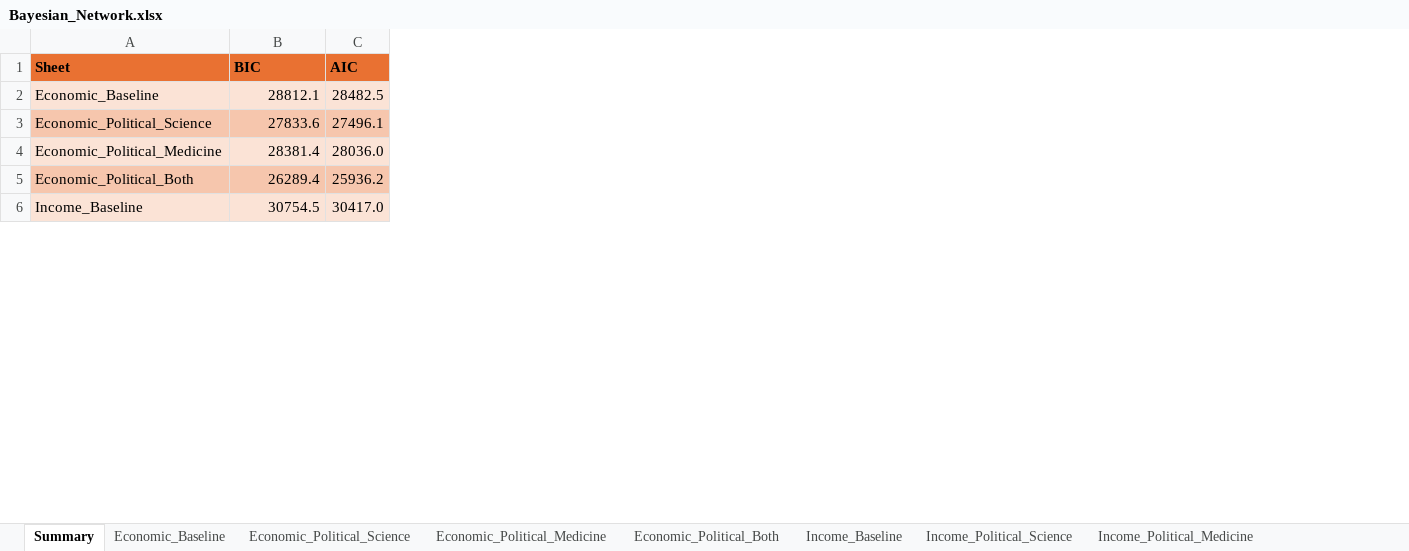
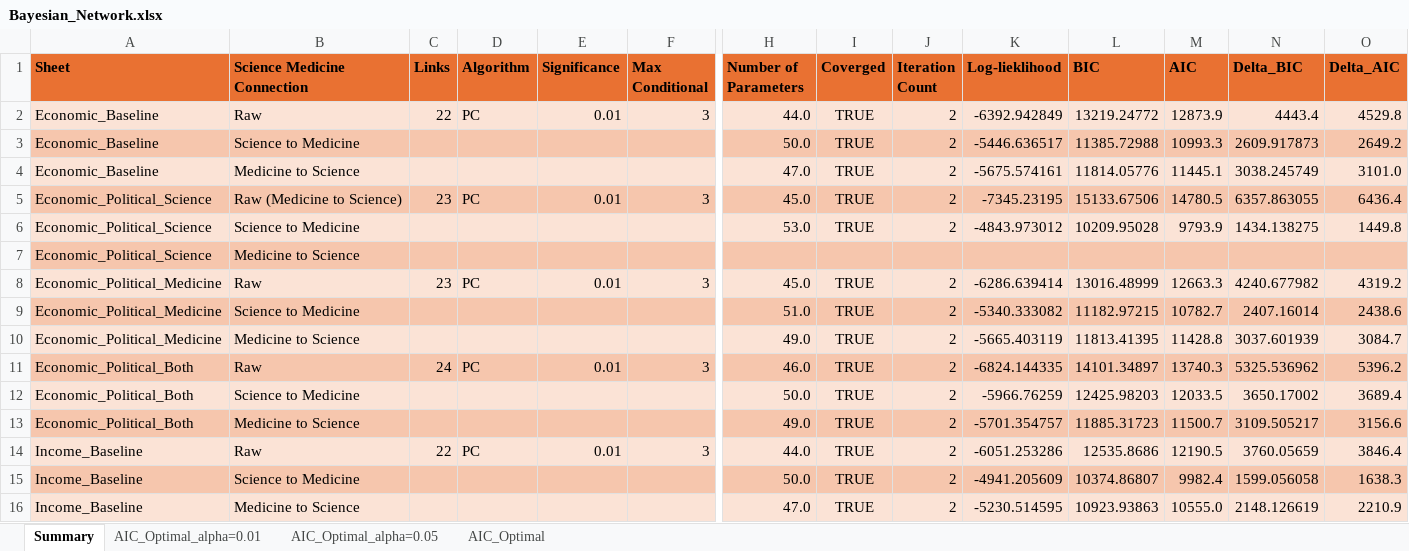
Before and after one commit to WellsRC/US_Childhood_Vaccination, an Excel workbook: Bayesian_Network.xlsx, sheet Summary, drawn as a sheet; only a part is shown, gaps mark what is left out; values as stored, in another font and other column widths than the file's, no borders; addresses are those after the commit; rows hold the shown columns only; the diff covers the shown part only; the diff names each change by its address in the sheet, - before the commit and + after, or states it on an @@ line.

```diff
--- a/Bayesian_Network.xlsx (sheet Summary)
+++ b/Bayesian_Network.xlsx (sheet Summary)
-sheet tab: Economic_Baseline
-sheet tab: Economic_Political_Science
-sheet tab: Economic_Political_Medicine
-sheet tab: Economic_Political_Both
-sheet tab: Income_Baseline
-sheet tab: Income_Political_Science
-sheet tab: Income_Political_Medicine
+column B (Science Medicine Connection), row 2: Raw; row 5: Raw (Medicine to Science); row 8: Raw; row 11: Raw; row 14: Raw
+column C (Links), row 2: 22; row 5: 23; row 8: 23; row 11: 24; row 14: 22
+column D (Algorithm), row 2: PC; row 5: PC; row 8: PC; row 11: PC; row 14: PC
+column E (Significance), row 2: 0.01; row 5: 0.01; row 8: 0.01; row 11: 0.01; row 14: 0.01
+column F (Max Conditional), row 2: 3; row 5: 3; row 8: 3; row 11: 3; row 14: 3
+column H (Number of Parameters), row 2: 44.0; row 5: 45.0; row 8: 45.0; row 11: 46.0; row 14: 44.0
+column I (Coverged), row 2: TRUE; row 5: TRUE; row 8: TRUE; row 11: TRUE; row 14: TRUE
+column J (Iteration Count), row 2: 2; row 5: 2; row 8: 2; row 11: 2; row 14: 2
+column K (Log-lieklihood), row 2: -6392.942849; row 5: -7345.23195; row 8: -6286.639414; row 11: -6824.144335; row 14: -6051.253286
+column N (Delta_BIC), row 2: 4443.4; row 5: 6357.863055; row 8: 4240.677982; row 11: 5325.536962; row 14: 3760.05659
+column O (Delta_AIC), row 2: 4529.8; row 5: 6436.4; row 8: 4319.2; row 11: 5396.2; row 14: 3846.4
-L2 (BIC): 28812.1
+L2 (BIC): 13219.24772
-M2 (AIC): 28482.5
+M2 (AIC): 12873.9
+row 3: Economic_Baseline | Science to Medicine |  |  |  |  | 50.0 | TRUE | 2 | -5446.636517 | 11385.72988 | 10993.3 | 2609.917873 | 2649.2
+row 4: Economic_Baseline | Medicine to Science |  |  |  |  | 47.0 | TRUE | 2 | -5675.574161 | 11814.05776 | 11445.1 | 3038.245749 | 3101.0
-L5 (BIC): 27833.6
+L5 (BIC): 15133.67506
-M5 (AIC): 27496.1
+M5 (AIC): 14780.5
+row 6: Economic_Political_Science | Science to Medicine |  |  |  |  | 53.0 | TRUE | 2 | -4843.973012 | 10209.95028 | 9793.9 | 1434.138275 | 1449.8
+row 7: Economic_Political_Science | Medicine to Science
-L8 (BIC): 28381.4
+L8 (BIC): 13016.48999
-M8 (AIC): 28036.0
+M8 (AIC): 12663.3
+row 9: Economic_Political_Medicine | Science to Medicine |  |  |  |  | 51.0 | TRUE | 2 | -5340.333082 | 11182.97215 | 10782.7 | 2407.16014 | 2438.6
+row 10: Economic_Political_Medicine | Medicine to Science |  |  |  |  | 49.0 | TRUE | 2 | -5665.403119 | 11813.41395 | 11428.8 | 3037.601939 | 3084.7
-L11 (BIC): 26289.4
+L11 (BIC): 14101.34897
-M11 (AIC): 25936.2
+M11 (AIC): 13740.3
+row 12: Economic_Political_Both | Science to Medicine |  |  |  |  | 50.0 | TRUE | 2 | -5966.76259 | 12425.98203 | 12033.5 | 3650.17002 | 3689.4
+row 13: Economic_Political_Both | Medicine to Science |  |  |  |  | 49.0 | TRUE | 2 | -5701.354757 | 11885.31723 | 11500.7 | 3109.505217 | 3156.6
-L14 (BIC): 30754.5
+L14 (BIC): 12535.8686
-M14 (AIC): 30417.0
+M14 (AIC): 12190.5
+row 15: Income_Baseline | Science to Medicine |  |  |  |  | 50.0 | TRUE | 2 | -4941.205609 | 10374.86807 | 9982.4 | 1599.056058 | 1638.3
+row 16: Income_Baseline | Medicine to Science |  |  |  |  | 47.0 | TRUE | 2 | -5230.514595 | 10923.93863 | 10555.0 | 2148.126619 | 2210.9
```
Also changed, not shown: 30 added rows, 8 removed rows, 1 added column, 2 removed columns and 6 edited cells elsewhere in this sheet, sheet AIC_Optimal_alpha=0.01, sheet AIC_Optimal_alpha=0.05, sheet AIC_Optimal, other sheet tabs, County_Level_Cross_Validation_Parental_Trust.xlsx, Supplement_Table_Model_Comparison.xlsx, 21 other files.
